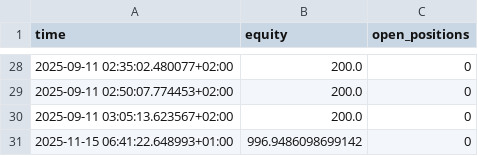
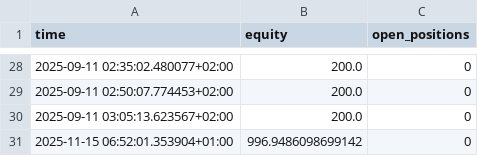
Before and after one commit to BriekWebJanssens/briek-paper-bot, a CSV file: logs/paper_equity.csv, drawn as a sheet; only a part is shown, gaps mark what is left out.

```diff
--- a/logs/paper_equity.csv
+++ b/logs/paper_equity.csv
@@ -30,2 +30,2 @@ time,equity,open_positions
 2025-09-11 03:05:13.623567+02:00,200.0,0
-2025-11-15 06:41:22.648993+01:00,996.9486098699142,0
+2025-11-15 06:52:01.353904+01:00,996.9486098699142,0
```
